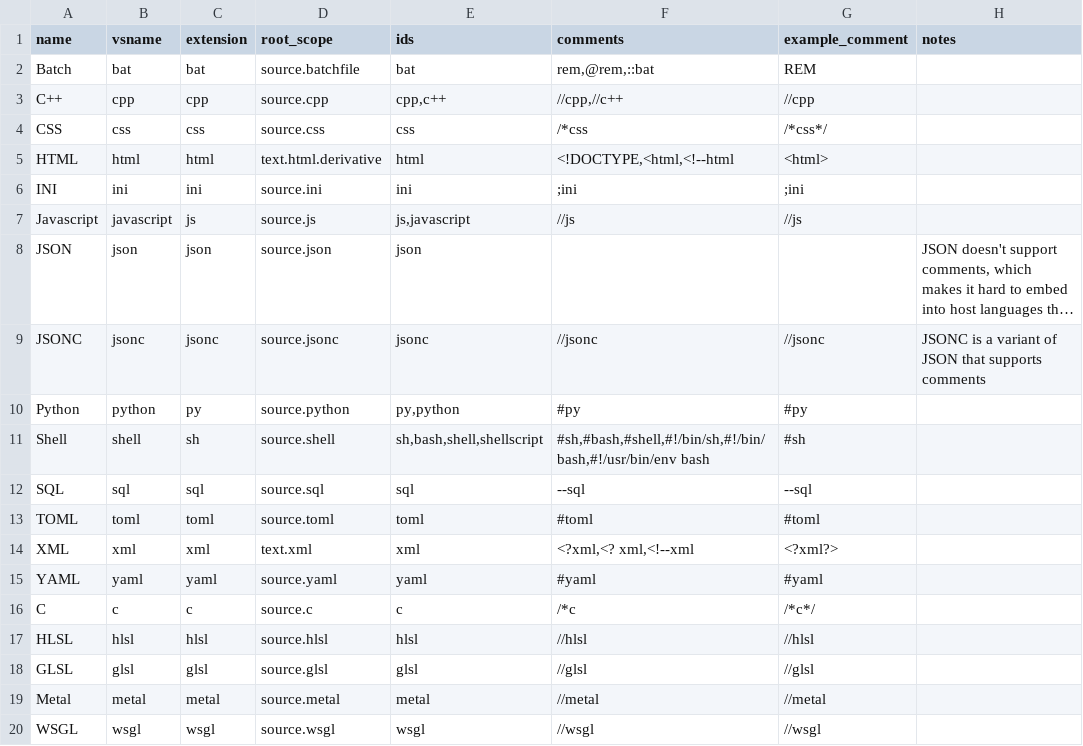
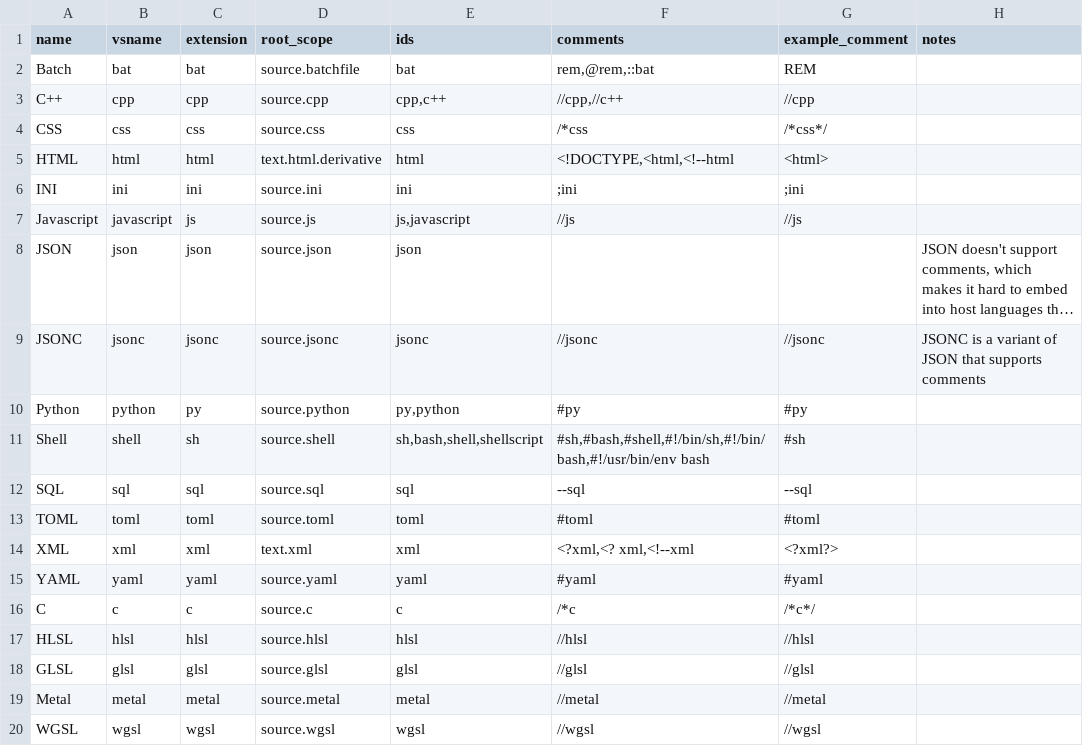
Before and after one commit to ruschaaf/extended-embedded-languages, a CSV file: utilities/embedded_language_specs.csv, drawn as a sheet; long unchanged cells end in ….

Commit message:
Fixed WGSL, WIP on JS

```diff
--- a/utilities/embedded_language_specs.csv
+++ b/utilities/embedded_language_specs.csv
@@ -19,2 +19,2 @@ GLSL,glsl,glsl,source.glsl,glsl,//glsl,//glsl,
 Metal,metal,metal,source.metal,metal,//metal,//metal,
-WSGL,wsgl,wsgl,source.wsgl,wsgl,//wsgl,//wsgl,
+WGSL,wgsl,wgsl,source.wgsl,wgsl,//wgsl,//wgsl,
```
Also changed, not shown: 14 other files.
